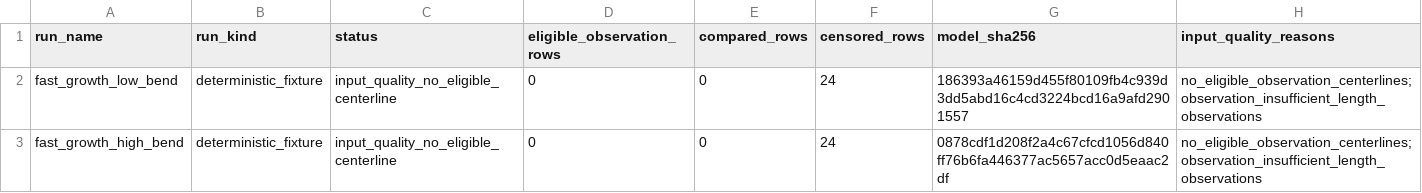
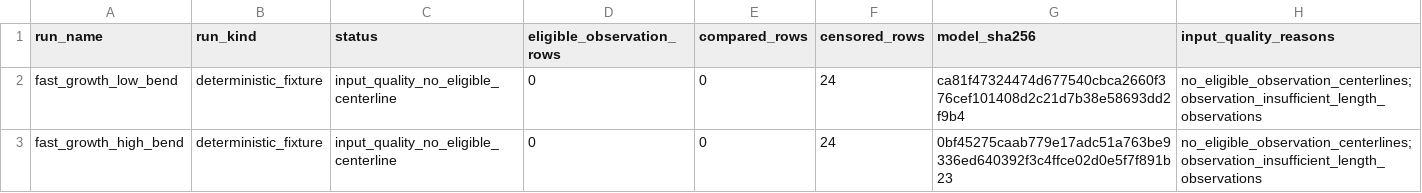
Before and after one commit to ssh0/growing-string, a CSV file: continuum_filament_model/results/scale_free_shape_comparison/summary.csv, drawn as a sheet.

Commit message:
no-mistakes(review): Suppress model progress after failed filament selection

```diff
--- a/continuum_filament_model/results/scale_free_shape_comparison/summary.csv
+++ b/continuum_filament_model/results/scale_free_shape_comparison/summary.csv
@@ -1,3 +1,3 @@
 run_name,run_kind,status,eligible_observation_rows,compared_rows,censored_rows,model_sha256,input_quality_reasons
-fast_growth_low_bend,deterministic_fixture,input_quality_no_eligible_centerline,0,0,24,186393a46159d455f80109fb4c939d3dd5abd16c4cd3224bcd16a9afd2901557,no_eligible_observation_centerlines;observation_insufficient_length_observations
-fast_growth_high_bend,deterministic_fixture,input_quality_no_eligible_centerline,0,0,24,0878cdf1d208f2a4c67cfcd1056d840ff76b6fa446377ac5657acc0d5eaac2df,no_eligible_observation_centerlines;observation_insufficient_length_observations
+fast_growth_low_bend,deterministic_fixture,input_quality_no_eligible_centerline,0,0,24,ca81f47324474d677540cbca2660f376cef101408d2c21d7b38e58693dd2f9b4,no_eligible_observation_centerlines;observation_insufficient_length_observations
+fast_growth_high_bend,deterministic_fixture,input_quality_no_eligible_centerline,0,0,24,0bf45275caab779e17adc51a763be9336ed640392f3c4ffce02d0e5f7f891b23,no_eligible_observation_centerlines;observation_insufficient_length_observations
```
Also changed, not shown: 3 other files.
